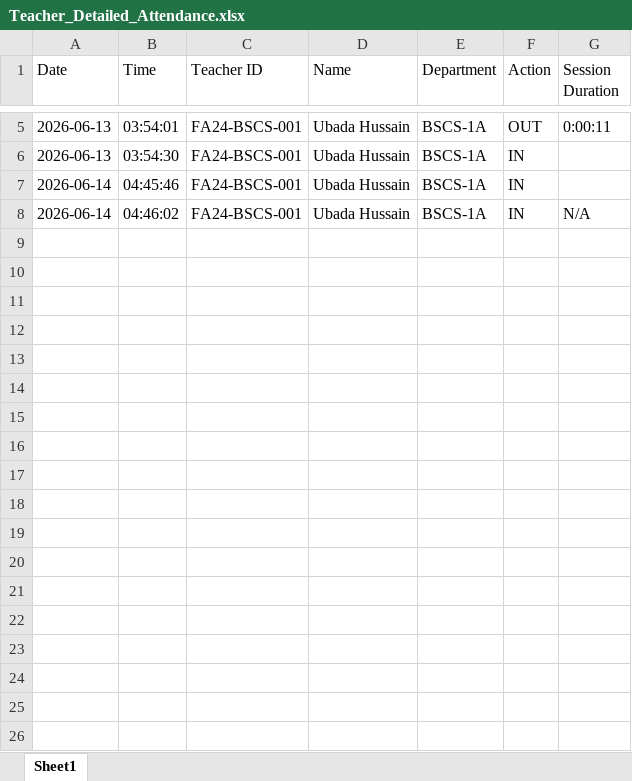
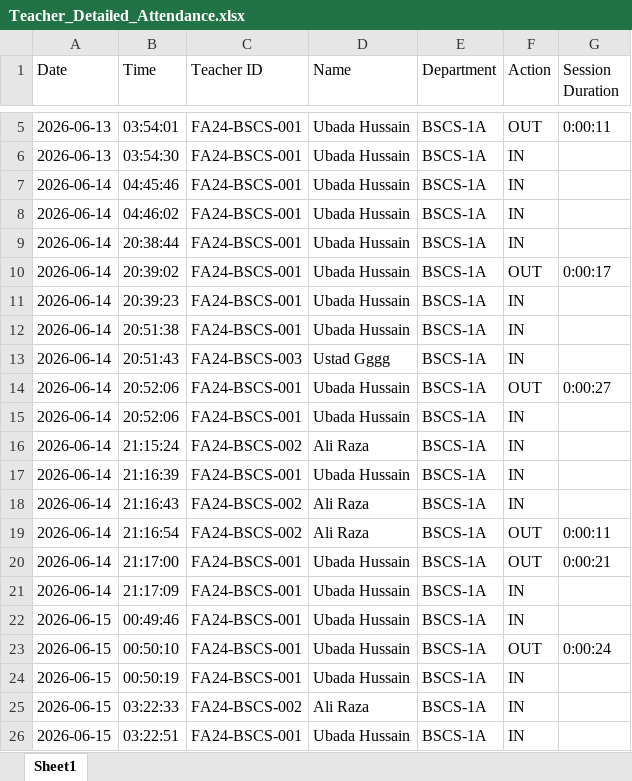
Before and after one commit to Ubada-Hussain/Face_Attendence, an Excel workbook: Teacher_Detailed_Attendance.xlsx, sheet Sheet1, drawn as a sheet; only a part is shown, gaps mark what is left out; values as stored, in another font and other column widths than the file's, no borders; the diff covers the shown part only; the diff names each change by its address in the sheet, - before the commit and + after, or states it on an @@ line.

```diff
--- a/Teacher_Detailed_Attendance.xlsx (sheet Sheet1)
+++ b/Teacher_Detailed_Attendance.xlsx (sheet Sheet1)
-G8 (Session Duration): N/A
+G8 (Session Duration): (empty)
+row 9: 2026-06-14 | 20:38:44 | FA24-BSCS-001 | Ubada Hussain | BSCS-1A | IN
+row 10: 2026-06-14 | 20:39:02 | FA24-BSCS-001 | Ubada Hussain | BSCS-1A | OUT | 0:00:17
+row 11: 2026-06-14 | 20:39:23 | FA24-BSCS-001 | Ubada Hussain | BSCS-1A | IN
+row 12: 2026-06-14 | 20:51:38 | FA24-BSCS-001 | Ubada Hussain | BSCS-1A | IN
+row 13: 2026-06-14 | 20:51:43 | FA24-BSCS-003 | Ustad Gggg | BSCS-1A | IN
+row 14: 2026-06-14 | 20:52:06 | FA24-BSCS-001 | Ubada Hussain | BSCS-1A | OUT | 0:00:27
+row 15: 2026-06-14 | 20:52:06 | FA24-BSCS-001 | Ubada Hussain | BSCS-1A | IN
+row 16: 2026-06-14 | 21:15:24 | FA24-BSCS-002 | Ali Raza | BSCS-1A | IN
+row 17: 2026-06-14 | 21:16:39 | FA24-BSCS-001 | Ubada Hussain | BSCS-1A | IN
+row 18: 2026-06-14 | 21:16:43 | FA24-BSCS-002 | Ali Raza | BSCS-1A | IN
+row 19: 2026-06-14 | 21:16:54 | FA24-BSCS-002 | Ali Raza | BSCS-1A | OUT | 0:00:11
+row 20: 2026-06-14 | 21:17:00 | FA24-BSCS-001 | Ubada Hussain | BSCS-1A | OUT | 0:00:21
+row 21: 2026-06-14 | 21:17:09 | FA24-BSCS-001 | Ubada Hussain | BSCS-1A | IN
+row 22: 2026-06-15 | 00:49:46 | FA24-BSCS-001 | Ubada Hussain | BSCS-1A | IN
+row 23: 2026-06-15 | 00:50:10 | FA24-BSCS-001 | Ubada Hussain | BSCS-1A | OUT | 0:00:24
+row 24: 2026-06-15 | 00:50:19 | FA24-BSCS-001 | Ubada Hussain | BSCS-1A | IN
+row 25: 2026-06-15 | 03:22:33 | FA24-BSCS-002 | Ali Raza | BSCS-1A | IN
+row 26: 2026-06-15 | 03:22:51 | FA24-BSCS-001 | Ubada Hussain | BSCS-1A | IN
```
Also changed, not shown: 21 added rows elsewhere in this sheet, 12 other files.
